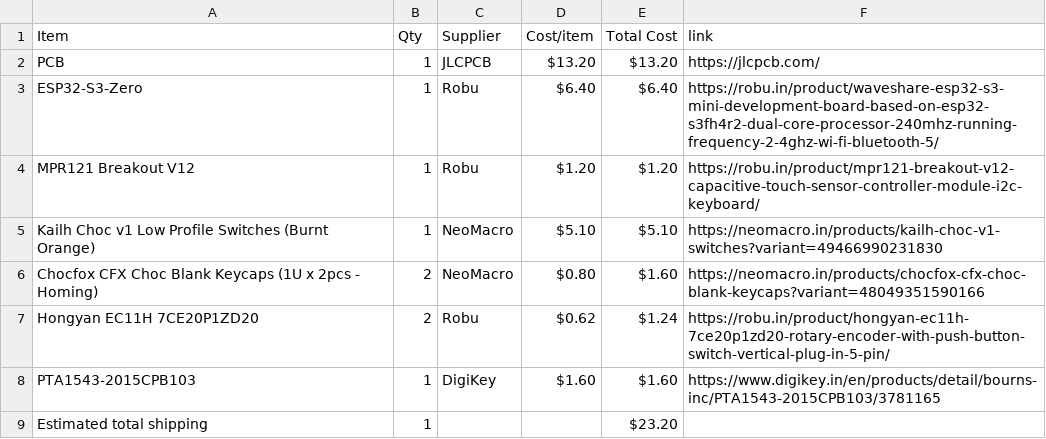
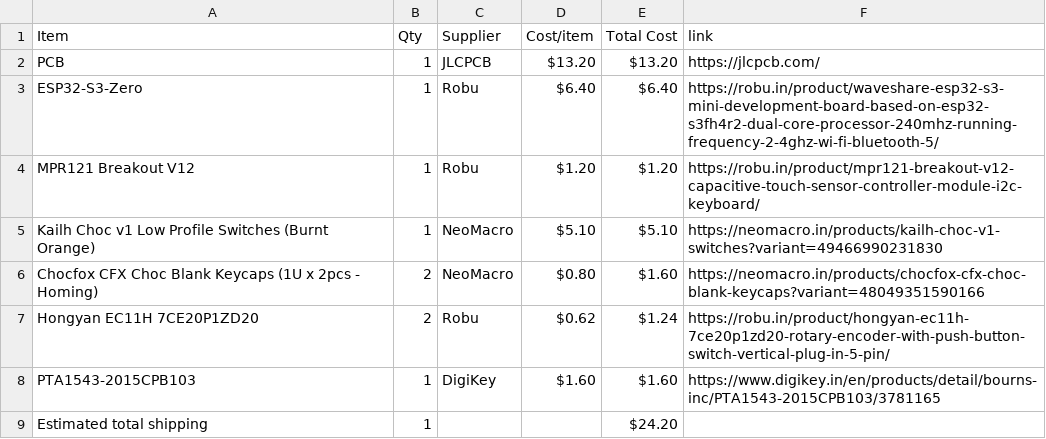
Before and after one commit to wldd22/octa-chord, a CSV file: BOM.csv, drawn as a sheet.

Commit message:
Sync Octa Chord from Half Life

```diff
--- a/BOM.csv
+++ b/BOM.csv
@@ -8,2 +8,2 @@ Hongyan EC11H 7CE20P1ZD20,2,Robu,$0.62,$1.24,https://robu.in/product/hongyan-ec1
 PTA1543-2015CPB103,1,DigiKey,$1.60,$1.60,https://www.digikey.in/en/products/detail/bourns-inc/PTA1543-2015CPB103/3781165
-Estimated total shipping,1,,,$23.20,
+Estimated total shipping,1,,,$24.20,
```
